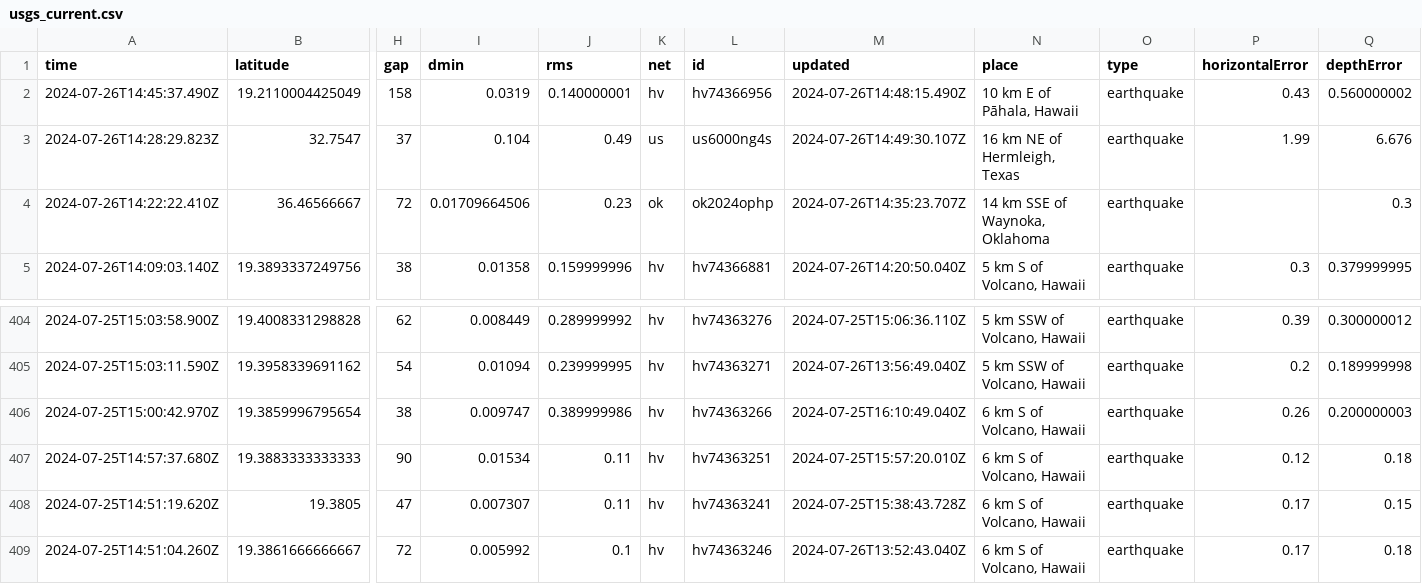
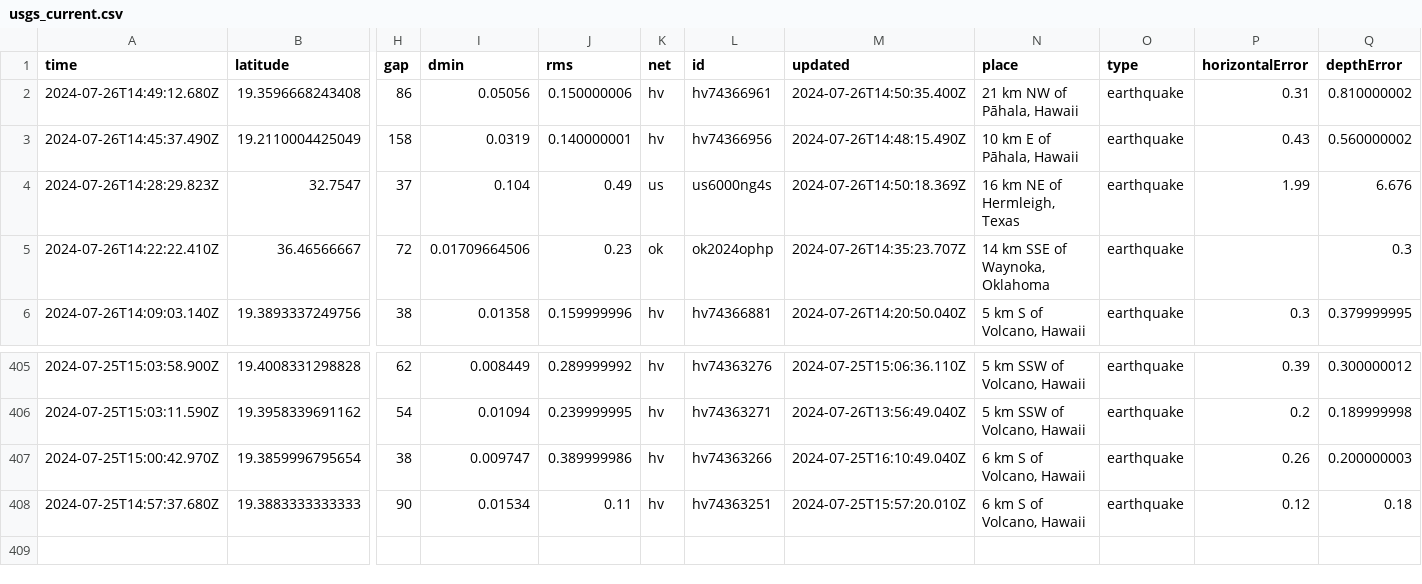
Before and after one commit to sabrinamochi/github-actions, a CSV file: usgs_current.csv, drawn as a sheet; only a part is shown, gaps mark what is left out; removed rows and columns are numbered as before the commit, all else as after; rows hold the shown columns only; the diff names each change by its address in the sheet, - before the commit and + after, or states it on an @@ line.

```diff
--- a/usgs_current.csv
+++ b/usgs_current.csv
+row 2: 2024-07-26T14:49:12.680Z | 19.3596668243408 | 86 | 0.05056 | 0.150000006 | hv | hv74366961 | 2024-07-26T14:50:35.400Z | 21 km NW of Pāhala, Hawaii | earthquake | 0.31 | 0.810000002
-M4 (updated): 2024-07-26T14:49:30.107Z
+M4 (updated): 2024-07-26T14:50:18.369Z
-row 408: 2024-07-25T14:51:19.620Z | 19.3805 | 47 | 0.007307 | 0.11 | hv | hv74363241 | 2024-07-25T15:38:43.728Z | 6 km S of Volcano, Hawaii | earthquake | 0.17 | 0.15
-row 409: 2024-07-25T14:51:04.260Z | 19.3861666666667 | 72 | 0.005992 | 0.1 | hv | hv74363246 | 2024-07-26T13:52:43.040Z | 6 km S of Volcano, Hawaii | earthquake | 0.17 | 0.18
```
